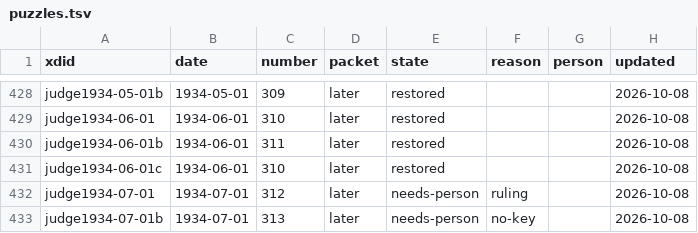
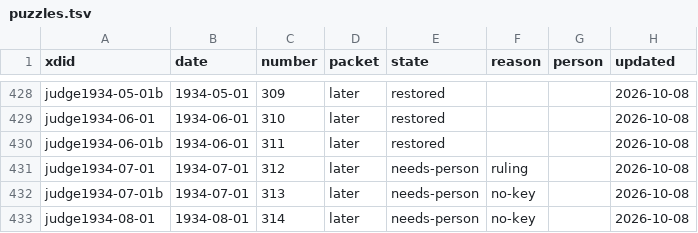
Before and after one commit to EveryPuzzleProject/judge, a TSV file: puzzles.tsv, drawn as a sheet; only a part is shown, gaps mark what is left out; the shorter side is filled out with more unchanged rows.

```diff
--- a/puzzles.tsv
+++ b/puzzles.tsv
@@ -430,3 +430,2 @@ judge1934-06-01	1934-06-01	310	later	restored			2026-10-08
 judge1934-06-01b	1934-06-01	311	later	restored			2026-10-08
-judge1934-06-01c	1934-06-01	310	later	restored			2026-10-08
 judge1934-07-01	1934-07-01	312	later	needs-person	ruling		2026-10-08
```
Also changed, not shown: 2 other files.
